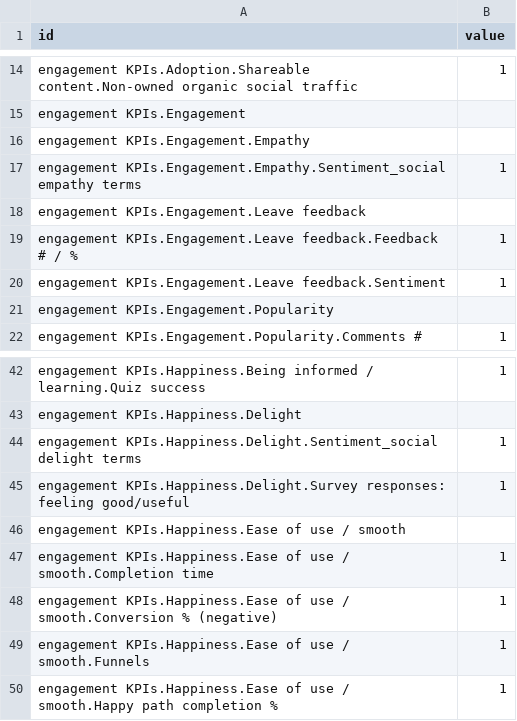
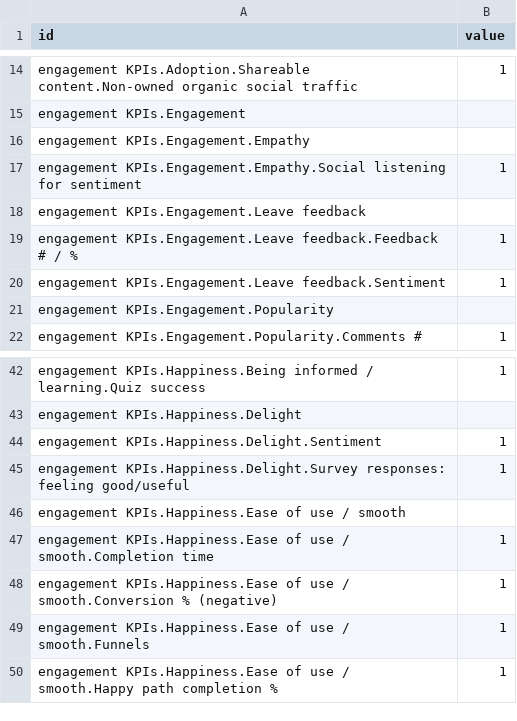
Before and after one commit to SWannell/engagement-kpi-mapping, a CSV file: ex_radial-tidy-tree/engagement_kpis_tidy.csv, drawn as a sheet; only a part is shown, gaps mark what is left out.

```diff
--- a/ex_radial-tidy-tree/engagement_kpis_tidy.csv
+++ b/ex_radial-tidy-tree/engagement_kpis_tidy.csv
@@ -16,3 +16,3 @@ engagement KPIs.Engagement,
 engagement KPIs.Engagement.Empathy,
-engagement KPIs.Engagement.Empathy.Sentiment_social empathy terms,1
+engagement KPIs.Engagement.Empathy.Social listening for sentiment,1
 engagement KPIs.Engagement.Leave feedback,
@@ -43,3 +43,3 @@ engagement KPIs.Happiness.Being informed / learning.Quiz success,1
 engagement KPIs.Happiness.Delight,
-engagement KPIs.Happiness.Delight.Sentiment_social delight terms,1
+engagement KPIs.Happiness.Delight.Sentiment,1
 engagement KPIs.Happiness.Delight.Survey responses: feeling good/useful,1
```
Also changed, not shown: 3 other files.
